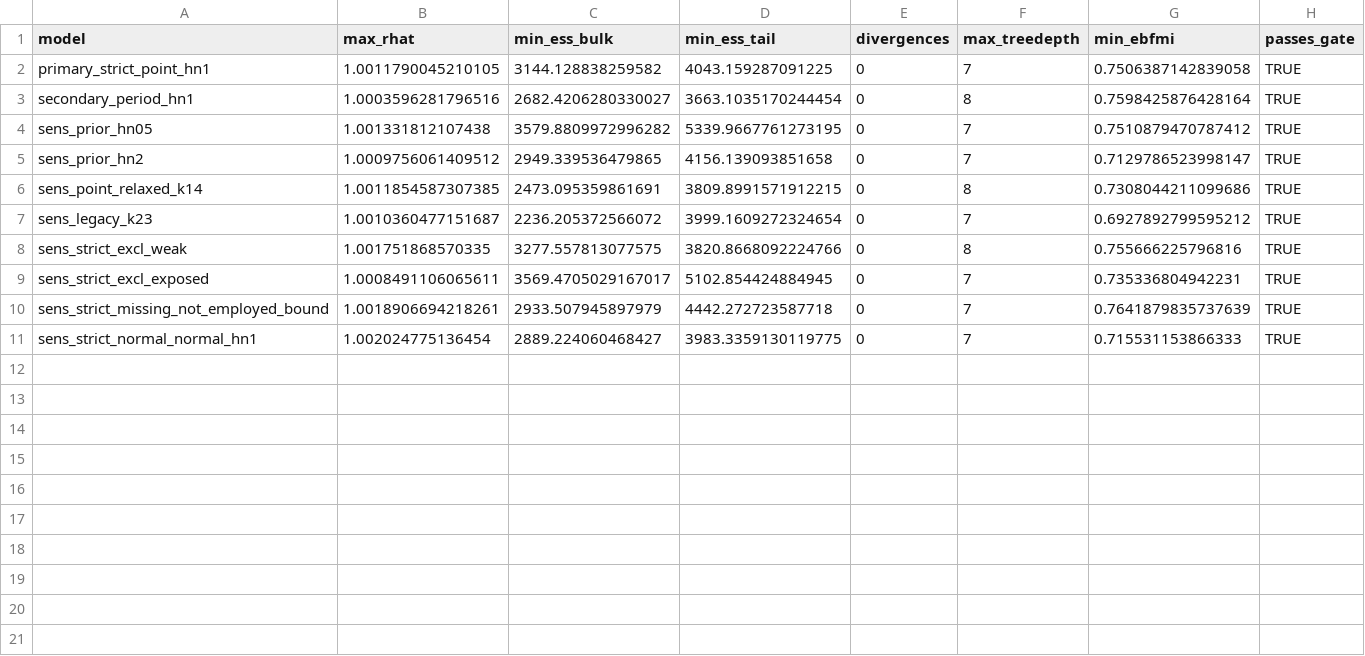
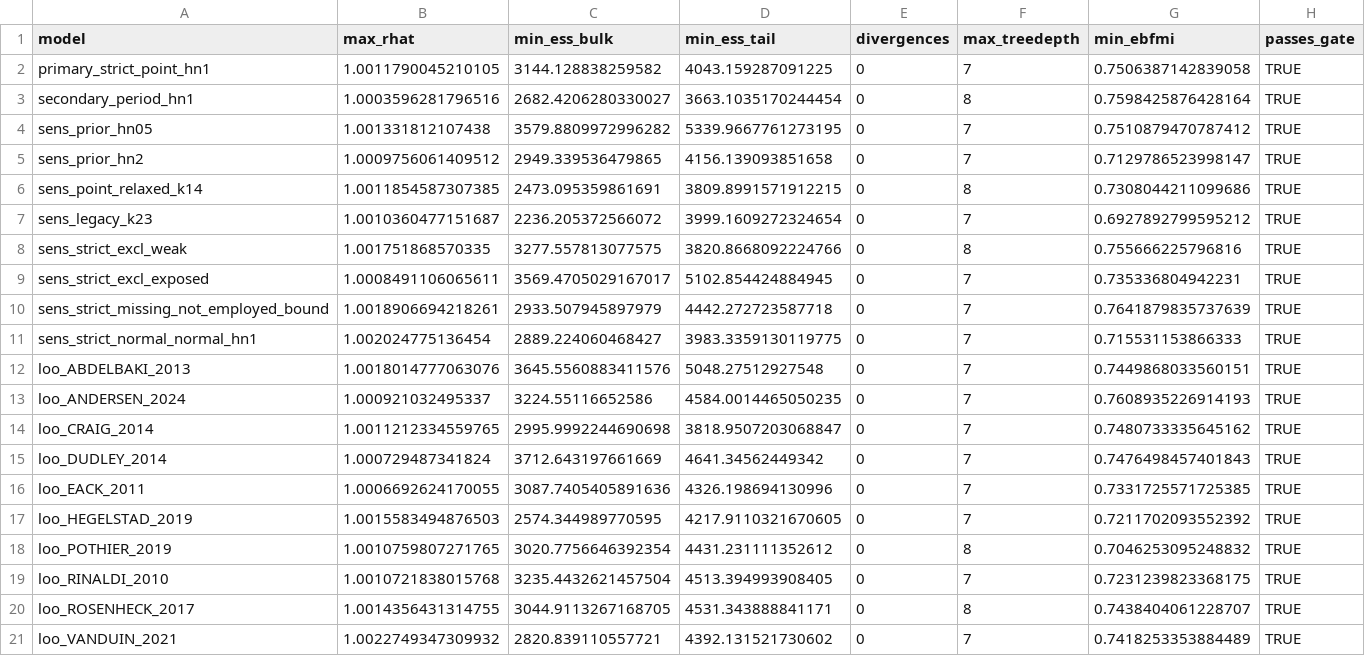
Before and after one commit to ricardotwumasi/employment-early-psychosis, a CSV file: output/bayesian/prevalence_diagnostics.csv, drawn as a sheet; the diff names each change by its address in the sheet, - before the commit and + after, or states it on an @@ line.

Commit message:
Repair Supplementary Table S2 column alignment and gate every cached fit
Table S2 (other controlled comparisons) was built with a duplicated column
name and a stray .name_repair argument inside transmute(), so the rendered
table printed control counts under the intervention heading, risk ratios under
the control heading and the literal token "minimal" in the risk-ratio column.
The columns are now named once, checked against the expected schema, and
checked for leaked tokens before writing.

The ten prevalence leave-one-out fits and the six bridge-sampling fits (H0 and
five H1 scales) now pass through the same convergence gate as every other
model, and 06_figures_tables.R checks the diagnostic inventory against the 42
fits the pipeline is expected to produce. Table S6 therefore covers all 42
fits; every fit passes. No estimate changed; the figures are pixel-identical to
the previous release and are not re-committed.

README: BibTeX author field uses "and" separators; APA citation punctuation.

```diff
--- a/output/bayesian/prevalence_diagnostics.csv
+++ b/output/bayesian/prevalence_diagnostics.csv
+row 12: loo_ABDELBAKI_2013 | 1.0018014777063076 | 3645.5560883411576 | 5048.27512927548 | 0 | 7 | 0.7449868033560151 | TRUE
+row 13: loo_ANDERSEN_2024 | 1.000921032495337 | 3224.55116652586 | 4584.0014465050235 | 0 | 7 | 0.7608935226914193 | TRUE
+row 14: loo_CRAIG_2014 | 1.0011212334559765 | 2995.9992244690698 | 3818.9507203068847 | 0 | 7 | 0.7480733335645162 | TRUE
+row 15: loo_DUDLEY_2014 | 1.000729487341824 | 3712.643197661669 | 4641.34562449342 | 0 | 7 | 0.7476498457401843 | TRUE
+row 16: loo_EACK_2011 | 1.0006692624170055 | 3087.7405405891636 | 4326.198694130996 | 0 | 7 | 0.7331725571725385 | TRUE
+row 17: loo_HEGELSTAD_2019 | 1.0015583494876503 | 2574.344989770595 | 4217.9110321670605 | 0 | 7 | 0.7211702093552392 | TRUE
+row 18: loo_POTHIER_2019 | 1.0010759807271765 | 3020.7756646392354 | 4431.231111352612 | 0 | 8 | 0.7046253095248832 | TRUE
+row 19: loo_RINALDI_2010 | 1.0010721838015768 | 3235.4432621457504 | 4513.394993908405 | 0 | 7 | 0.7231239823368175 | TRUE
+row 20: loo_ROSENHECK_2017 | 1.0014356431314755 | 3044.9113267168705 | 4531.343888841171 | 0 | 8 | 0.7438404061228707 | TRUE
+row 21: loo_VANDUIN_2021 | 1.0022749347309932 | 2820.839110557721 | 4392.131521730602 | 0 | 7 | 0.7418253353884489 | TRUE
```
Also changed, not shown: output/bayesian/trials_diagnostics.csv, output/tables/tableS_mcmc_diagnostics.csv, 8 other files.
